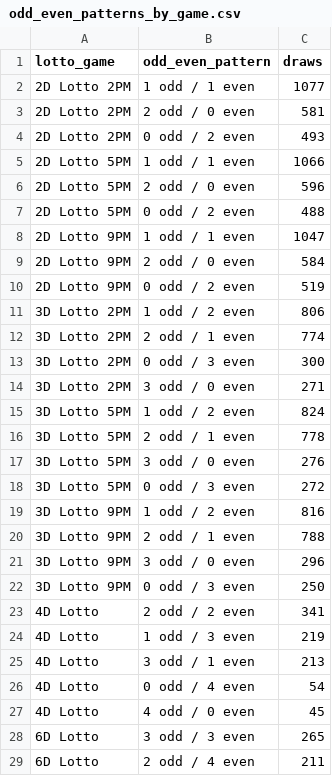
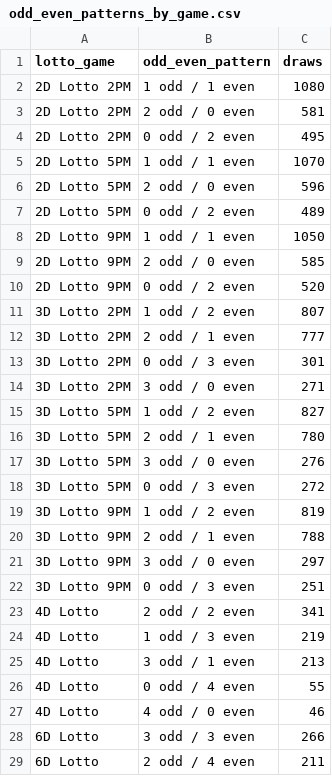
Before and after one commit to jonas230ph/Loteryanalysis, a CSV file: my_scraper/analysis_outputs/odd_even_patterns_by_game.csv, drawn as a sheet; only a part is shown; the diff covers the shown part only.

```diff
--- a/my_scraper/analysis_outputs/odd_even_patterns_by_game.csv
+++ b/my_scraper/analysis_outputs/odd_even_patterns_by_game.csv
@@ -1,23 +1,23 @@
 lotto_game,odd_even_pattern,draws
-2D Lotto 2PM,1 odd / 1 even,1077
+2D Lotto 2PM,1 odd / 1 even,1080
 2D Lotto 2PM,2 odd / 0 even,581
-2D Lotto 2PM,0 odd / 2 even,493
-2D Lotto 5PM,1 odd / 1 even,1066
+2D Lotto 2PM,0 odd / 2 even,495
+2D Lotto 5PM,1 odd / 1 even,1070
 2D Lotto 5PM,2 odd / 0 even,596
-2D Lotto 5PM,0 odd / 2 even,488
-2D Lotto 9PM,1 odd / 1 even,1047
-2D Lotto 9PM,2 odd / 0 even,584
-2D Lotto 9PM,0 odd / 2 even,519
-3D Lotto 2PM,1 odd / 2 even,806
-3D Lotto 2PM,2 odd / 1 even,774
-3D Lotto 2PM,0 odd / 3 even,300
+2D Lotto 5PM,0 odd / 2 even,489
+2D Lotto 9PM,1 odd / 1 even,1050
+2D Lotto 9PM,2 odd / 0 even,585
+2D Lotto 9PM,0 odd / 2 even,520
+3D Lotto 2PM,1 odd / 2 even,807
+3D Lotto 2PM,2 odd / 1 even,777
+3D Lotto 2PM,0 odd / 3 even,301
 3D Lotto 2PM,3 odd / 0 even,271
-3D Lotto 5PM,1 odd / 2 even,824
-3D Lotto 5PM,2 odd / 1 even,778
+3D Lotto 5PM,1 odd / 2 even,827
+3D Lotto 5PM,2 odd / 1 even,780
 3D Lotto 5PM,3 odd / 0 even,276
 3D Lotto 5PM,0 odd / 3 even,272
-3D Lotto 9PM,1 odd / 2 even,816
+3D Lotto 9PM,1 odd / 2 even,819
 3D Lotto 9PM,2 odd / 1 even,788
-3D Lotto 9PM,3 odd / 0 even,296
-3D Lotto 9PM,0 odd / 3 even,250
+3D Lotto 9PM,3 odd / 0 even,297
+3D Lotto 9PM,0 odd / 3 even,251
 4D Lotto,2 odd / 2 even,341
@@ -25,5 +25,5 @@ lotto_game,odd_even_pattern,draws
 4D Lotto,3 odd / 1 even,213
-4D Lotto,0 odd / 4 even,54
-4D Lotto,4 odd / 0 even,45
-6D Lotto,3 odd / 3 even,265
+4D Lotto,0 odd / 4 even,55
+4D Lotto,4 odd / 0 even,46
+6D Lotto,3 odd / 3 even,266
 6D Lotto,2 odd / 4 even,211
```
Also changed, not shown: 8 edited cells elsewhere in this file, my_scraper/analysis_outputs/number_frequency_by_game.csv, my_scraper/analysis_outputs/possible_winning_numbers_by_game.csv, 9 other files.
